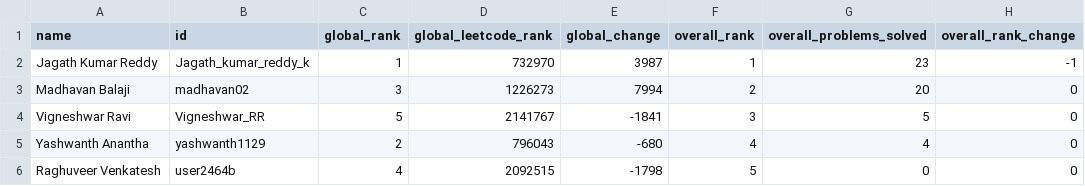
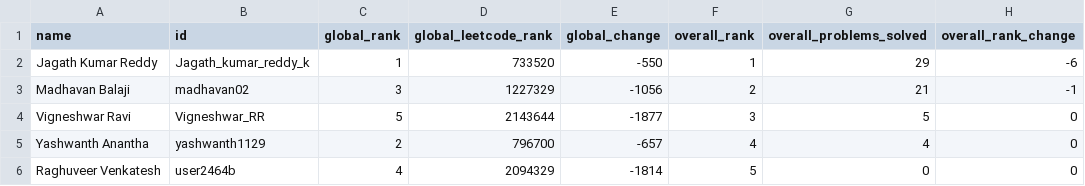
Before and after one commit to DSMLIUI/official-website, a CSV file: public/data/leetcode_leaderboard.csv, drawn as a sheet; only a part is shown; the diff names each change by its address in the sheet, - before the commit and + after, or states it on an @@ line.

```diff
--- a/public/data/leetcode_leaderboard.csv
+++ b/public/data/leetcode_leaderboard.csv
-D2 (global_leetcode_rank): 732970
+D2 (global_leetcode_rank): 733520
-E2 (global_change): 3987
+E2 (global_change): -550
-G2 (overall_problems_solved): 23
+G2 (overall_problems_solved): 29
-H2 (overall_rank_change): -1
+H2 (overall_rank_change): -6
-D3 (global_leetcode_rank): 1226273
+D3 (global_leetcode_rank): 1227329
-E3 (global_change): 7994
+E3 (global_change): -1056
-G3 (overall_problems_solved): 20
+G3 (overall_problems_solved): 21
-H3 (overall_rank_change): 0
+H3 (overall_rank_change): -1
-D4 (global_leetcode_rank): 2141767
+D4 (global_leetcode_rank): 2143644
-E4 (global_change): -1841
+E4 (global_change): -1877
-D5 (global_leetcode_rank): 796043
+D5 (global_leetcode_rank): 796700
-E5 (global_change): -680
+E5 (global_change): -657
-D6 (global_leetcode_rank): 2092515
+D6 (global_leetcode_rank): 2094329
-E6 (global_change): -1798
+E6 (global_change): -1814
```
